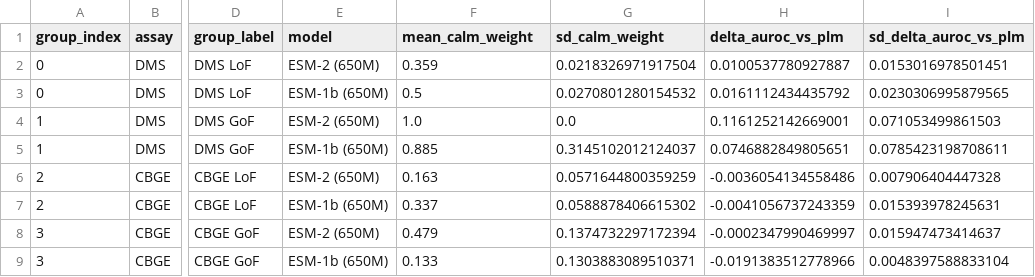
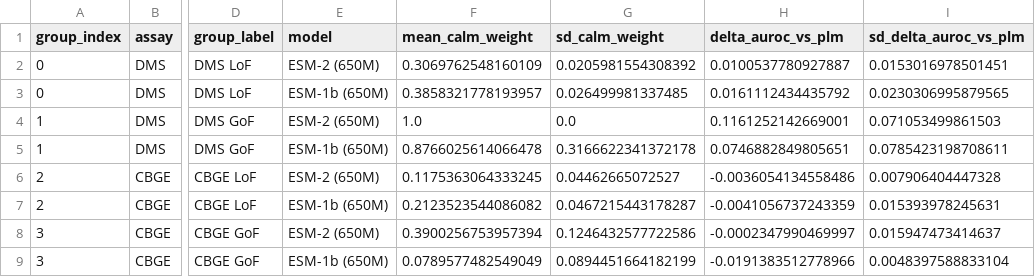
Before and after one commit to Cassie818/Viral-mut, a CSV file: Results/ClinMAVE/functional_effects/fig3_plot_data.csv, drawn as a sheet; only a part is shown, gaps mark what is left out; the diff names each change by its address in the sheet, - before the commit and + after, or states it on an @@ line.

Commit message:
Replace legacy weight outputs with scale-adjusted results

```diff
--- a/Results/ClinMAVE/functional_effects/fig3_plot_data.csv
+++ b/Results/ClinMAVE/functional_effects/fig3_plot_data.csv
-F2 (mean_calm_weight): 0.359
+F2 (mean_calm_weight): 0.3069762548160109
-G2 (sd_calm_weight): 0.0218326971917504
+G2 (sd_calm_weight): 0.0205981554308392
-F3 (mean_calm_weight): 0.5
+F3 (mean_calm_weight): 0.3858321778193957
-G3 (sd_calm_weight): 0.0270801280154532
+G3 (sd_calm_weight): 0.026499981337485
-F5 (mean_calm_weight): 0.885
+F5 (mean_calm_weight): 0.8766025614066478
-G5 (sd_calm_weight): 0.3145102012124037
+G5 (sd_calm_weight): 0.3166622341372178
-F6 (mean_calm_weight): 0.163
+F6 (mean_calm_weight): 0.1175363064333245
-G6 (sd_calm_weight): 0.0571644800359259
+G6 (sd_calm_weight): 0.04462665072527
-F7 (mean_calm_weight): 0.337
+F7 (mean_calm_weight): 0.2123523544086082
-G7 (sd_calm_weight): 0.0588878406615302
+G7 (sd_calm_weight): 0.0467215443178287
-F8 (mean_calm_weight): 0.479
+F8 (mean_calm_weight): 0.3900256753957394
-G8 (sd_calm_weight): 0.1374732297172394
+G8 (sd_calm_weight): 0.1246432577722586
-F9 (mean_calm_weight): 0.133
+F9 (mean_calm_weight): 0.0789577482549049
-G9 (sd_calm_weight): 0.1303883089510371
+G9 (sd_calm_weight): 0.0894451664182199
```
Also changed, not shown: 17 other files.
